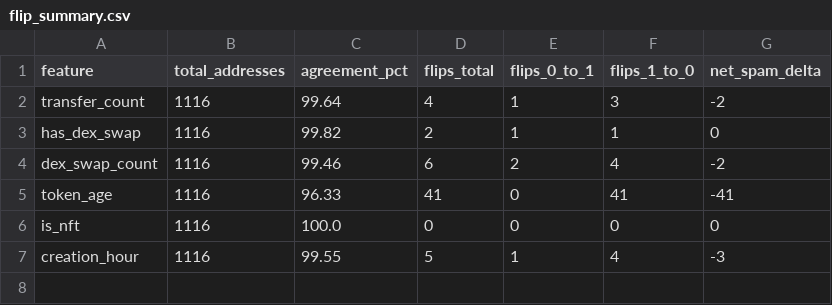
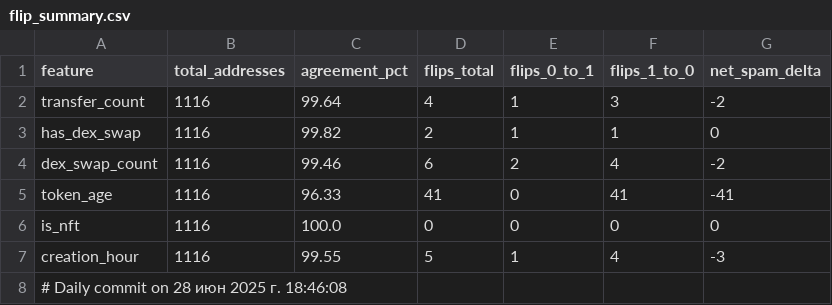
Before and after one commit to starkovk/spam-token-detection-ethereum, a CSV file: diagnostic/phase_4/submission_csv_analysis/flip_summary.csv, drawn as a sheet.

Commit message:
Daily maintenance: суббота, 28 Июнь 2025

```diff
--- a/diagnostic/phase_4/submission_csv_analysis/flip_summary.csv
+++ b/diagnostic/phase_4/submission_csv_analysis/flip_summary.csv
@@ -7 +7,2 @@ is_nft,1116,100.0,0,0,0,0
 creation_hour,1116,99.55,5,1,4,-3
+# Daily commit on 28 июн 2025 г. 18:46:08
```
